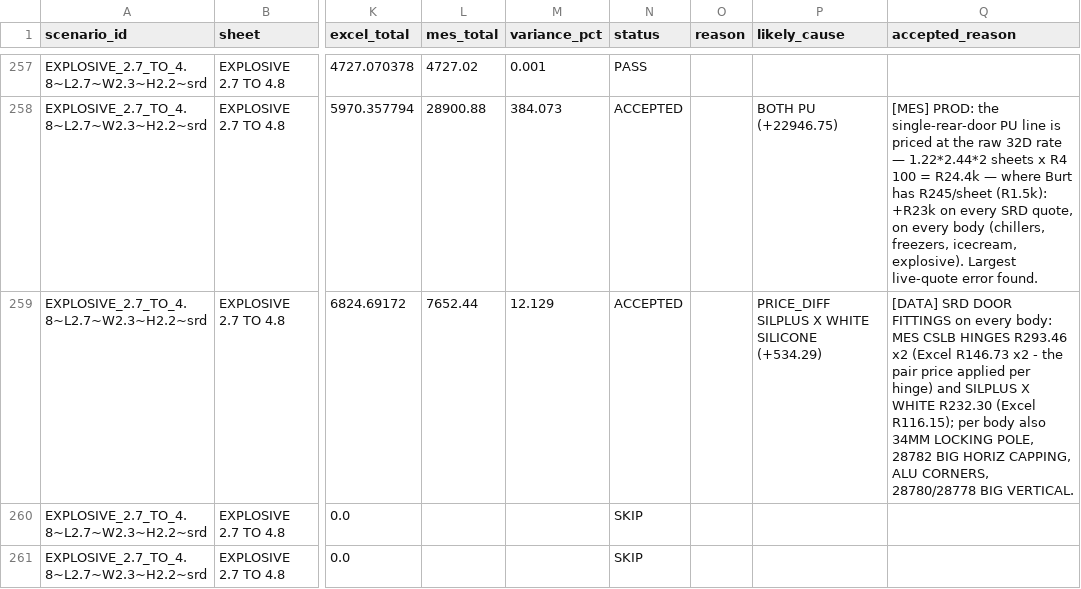
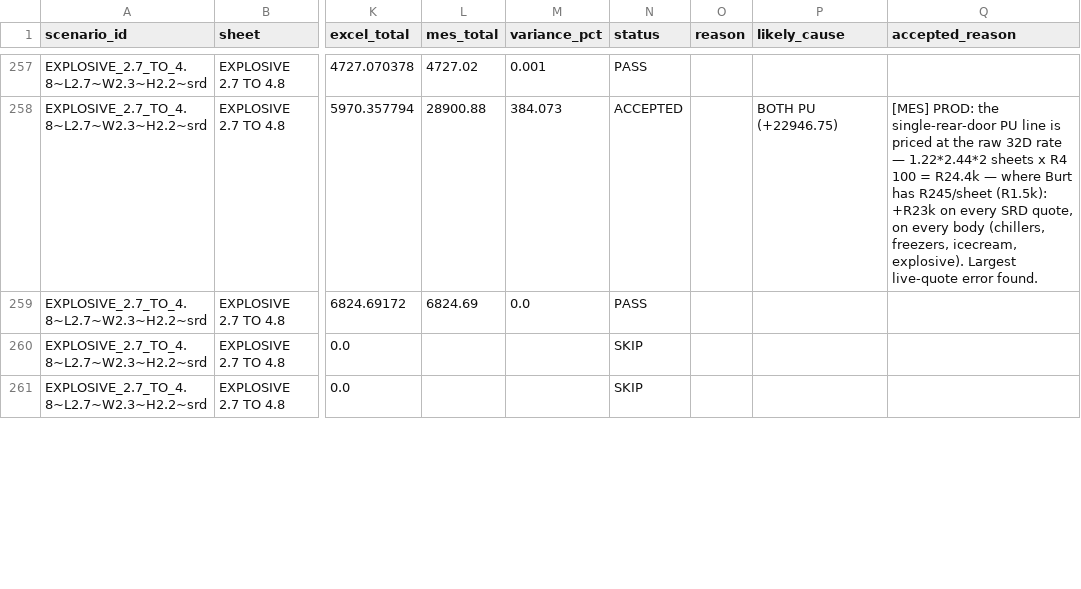
Before and after one commit to icecold-bodies/icb-platform, a CSV file: docs/audit/costing_audit/2026-09/prod/prod_costing_audit_explosive.csv, drawn as a sheet; only a part is shown, gaps mark what is left out; the diff covers the shown part only; the diff names each change by its address in the sheet, - before the commit and + after, or states it on an @@ line.

```diff
--- a/docs/audit/costing_audit/2026-09/prod/prod_costing_audit_explosive.csv
+++ b/docs/audit/costing_audit/2026-09/prod/prod_costing_audit_explosive.csv
-L259 (mes_total): 7652.44
+L259 (mes_total): 6824.69
-M259 (variance_pct): 12.129
+M259 (variance_pct): 0.0
-N259 (status): ACCEPTED
+N259 (status): PASS
-P259 (likely_cause): PRICE_DIFF SILPLUS X WHITE SILICONE (+534.29)
+P259 (likely_cause): (empty)
-Q259 (accepted_reason): [DATA] SRD DOOR FITTINGS on every body: MES CSLB HINGES R293.46 x2 (Excel R146.73 x2 - the pair price applied per hinge) and SILPLUS X WHITE R232.30 (Excel R116.15); per body also 34MM LOCKING POLE, 28782 BIG HORIZ CAPPING, ALU CORNERS, 28780/28778 BIG VERTICAL.
+Q259 (accepted_reason): (empty)
```
Also changed, not shown: 170 edited cells elsewhere in this file, docs/audit/costing_audit/2026-09/prod/prod_costing_audit_freezers.csv, docs/audit/costing_audit/2026-09/prod/prod_costing_audit_icecream.csv, 14 other files.
